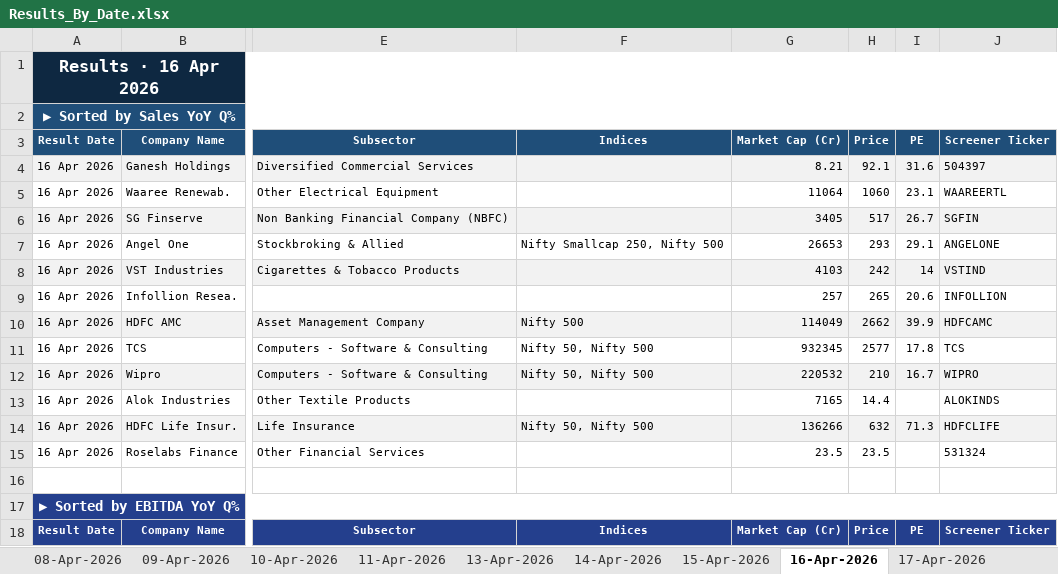
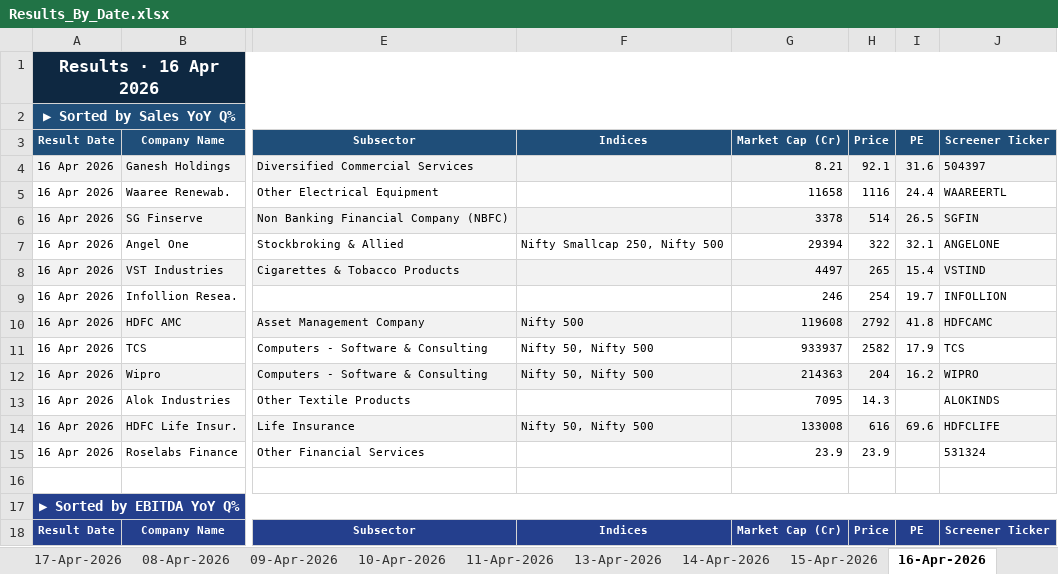
Before and after one commit to arhamsaraogi-star/volume-analyzer, an Excel workbook: results_logic/Results_By_Date.xlsx, sheet 16-Apr-2026, drawn as a sheet; only a part is shown, gaps mark what is left out; values as stored, in another font and other column widths than the file's, no borders; the diff covers the shown part only; the diff names each change by its address in the sheet, - before the commit and + after, or states it on an @@ line.

```diff
--- a/results_logic/Results_By_Date.xlsx (sheet 16-Apr-2026)
+++ b/results_logic/Results_By_Date.xlsx (sheet 16-Apr-2026)
@@ sheet tab order changed: 17-Apr-2026 | 08-Apr-2026 | 09-Apr-2026 | 10-Apr-2026 | 11-Apr-2026 | 13-Apr-2026 | 14-Apr-2026 | 15-Apr-2026 | 16-Apr-2026 @@
-G5 (Market Cap (Cr)): 11064
+G5 (Market Cap (Cr)): 11658
-H5 (Price): 1060
+H5 (Price): 1116
-I5 (PE): 23.1
+I5 (PE): 24.4
-G6 (Market Cap (Cr)): 3405
+G6 (Market Cap (Cr)): 3378
-H6 (Price): 517
+H6 (Price): 514
-I6 (PE): 26.7
+I6 (PE): 26.5
-G7 (Market Cap (Cr)): 26653
+G7 (Market Cap (Cr)): 29394
-H7 (Price): 293
+H7 (Price): 322
-I7 (PE): 29.1
+I7 (PE): 32.1
-G8 (Market Cap (Cr)): 4103
+G8 (Market Cap (Cr)): 4497
-H8 (Price): 242
+H8 (Price): 265
-I8 (PE): 14
+I8 (PE): 15.4
-G9 (Market Cap (Cr)): 257
+G9 (Market Cap (Cr)): 246
-H9 (Price): 265
+H9 (Price): 254
-I9 (PE): 20.6
+I9 (PE): 19.7
-G10 (Market Cap (Cr)): 114049
+G10 (Market Cap (Cr)): 119608
-H10 (Price): 2662
+H10 (Price): 2792
-I10 (PE): 39.9
+I10 (PE): 41.8
-G11 (Market Cap (Cr)): 932345
+G11 (Market Cap (Cr)): 933937
-H11 (Price): 2577
+H11 (Price): 2582
-I11 (PE): 17.8
+I11 (PE): 17.9
-G12 (Market Cap (Cr)): 220532
+G12 (Market Cap (Cr)): 214363
-H12 (Price): 210
+H12 (Price): 204
-I12 (PE): 16.7
+I12 (PE): 16.2
-G13 (Market Cap (Cr)): 7165
+G13 (Market Cap (Cr)): 7095
-H13 (Price): 14.4
+H13 (Price): 14.3
-G14 (Market Cap (Cr)): 136266
+G14 (Market Cap (Cr)): 133008
-H14 (Price): 632
+H14 (Price): 616
-I14 (PE): 71.3
+I14 (PE): 69.6
-G15 (Market Cap (Cr)): 23.5
+G15 (Market Cap (Cr)): 23.9
-H15 (Price): 23.5
+H15 (Price): 23.9
```
Also changed, not shown: 93 edited cells elsewhere in this sheet, sheet 09-Apr-2026, sheet 15-Apr-2026, sheet 14-Apr-2026, sheet 13-Apr-2026, sheet 10-Apr-2026, sheet 11-Apr-2026, results_logic/Results_By_Sector.xlsx, 8 other files.
